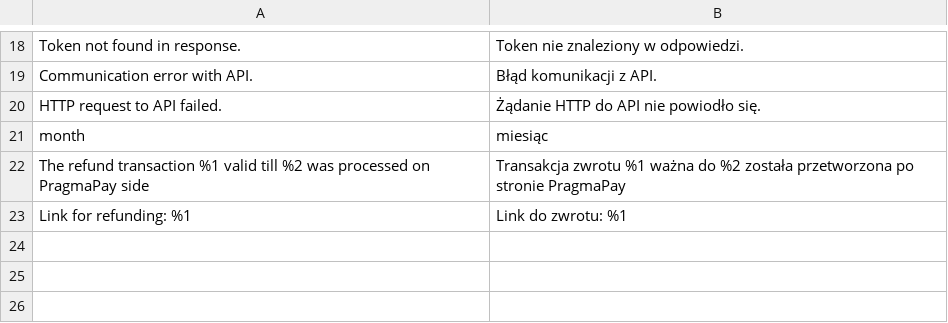
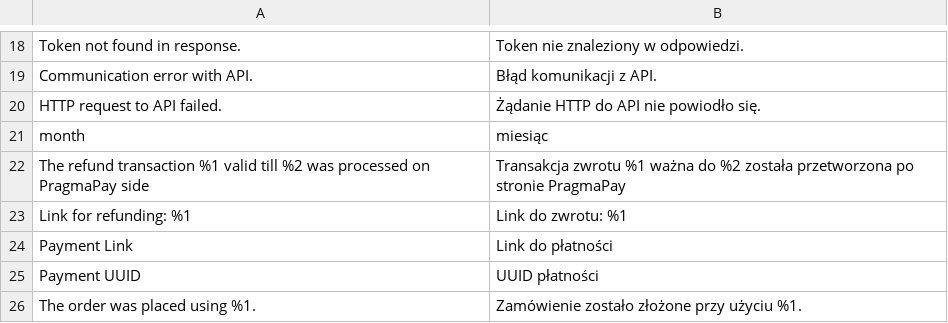
Before and after one commit to PragmaGOTech/magento-integration, a CSV file: src/PragmaPayCore/i18n/pl_PL.csv, drawn as a sheet; only a part is shown, gaps mark what is left out.

Commit message:
1.0.1 RC (#3)
* Add `Info` block for displaying payment details and update DI configurations

- Introduced `Info` class extending `ConfigurableInfo` for payment information.
- Extended DI definitions to include `Info` block and related parameters.
- Updated Polish translations to include labels for payment-related fields.

* Update `Info` block return types, bump module version, and replace logos

- Refined return types in `Info` block methods for consistency.
- Incremented module version in `composer.json` to `1.0.1`.
- Updated frontend logos for light and dark themes.

---------

Co-authored-by: Bartlomiej Szymanski <bartlomiej.szymanski@strix.net>

```diff
--- a/src/PragmaPayCore/i18n/pl_PL.csv
+++ b/src/PragmaPayCore/i18n/pl_PL.csv
@@ -23 +23,4 @@
 "Link for refunding: %1","Link do zwrotu: %1"
+"Payment Link","Link do płatności"
+"Payment UUID","UUID płatności"
+"The order was placed using %1.","Zamówienie zostało złożone przy użyciu %1."
```
Also changed, not shown: 6 other files.
